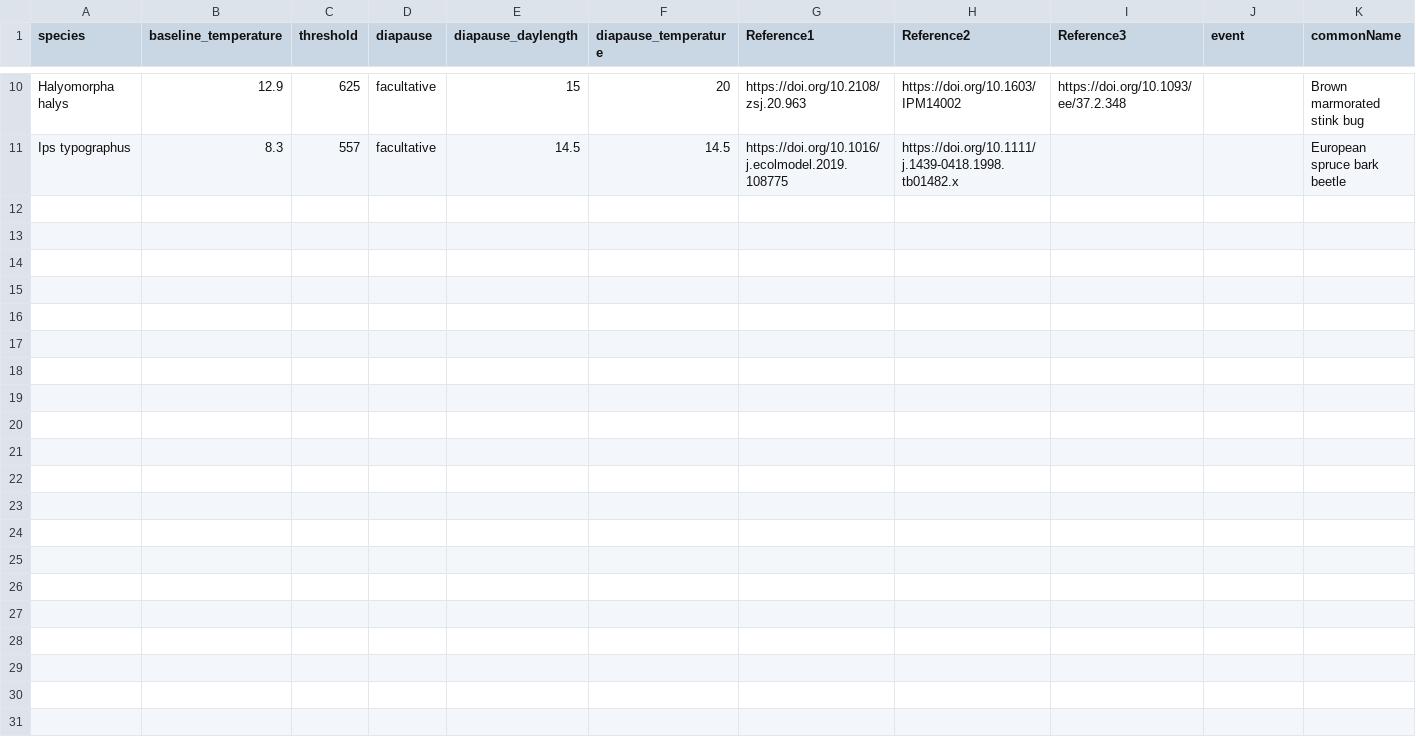
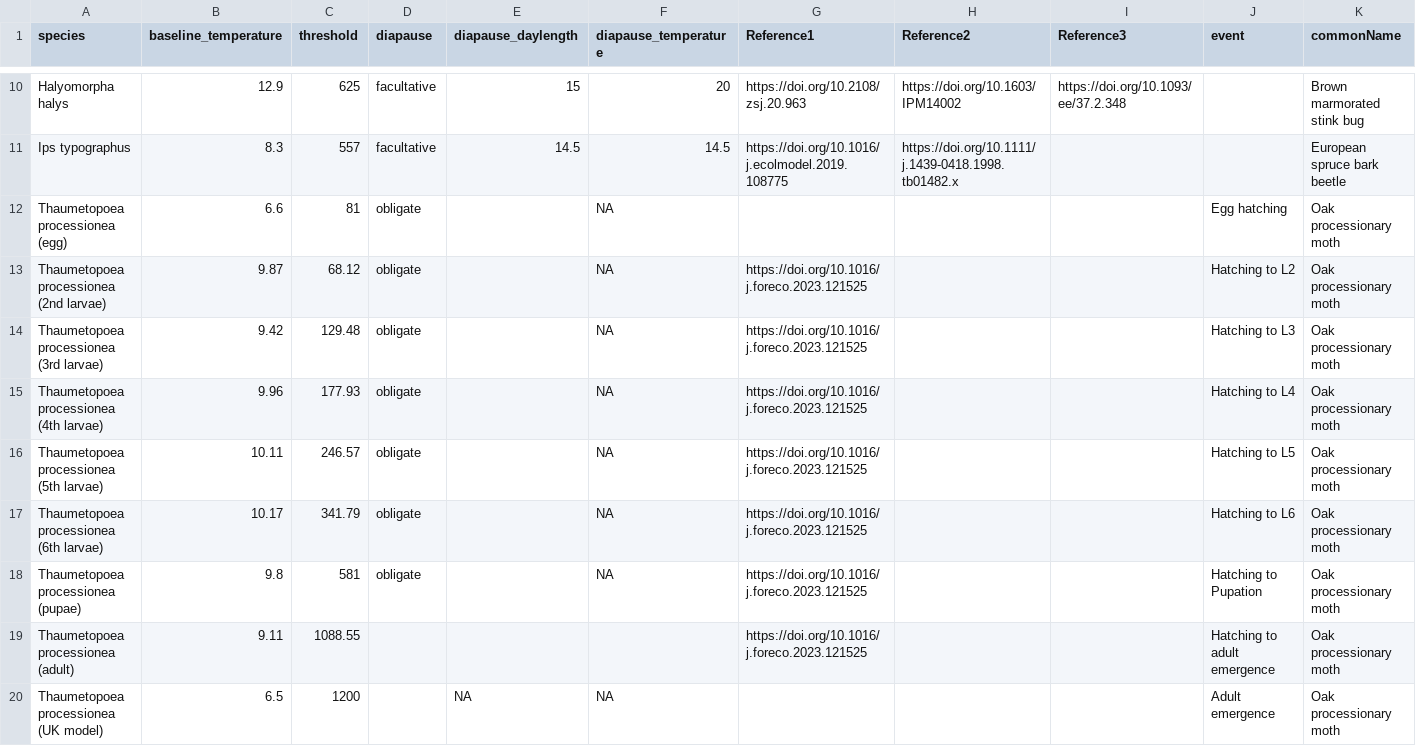
Before and after one commit to DrJonYearsley/OPRAM, a CSV file: data/species_parameters.csv, drawn as a sheet; only a part is shown, gaps mark what is left out; the diff names each change by its address in the sheet, - before the commit and + after, or states it on an @@ line.

Commit message:
Add OPM to species

```diff
--- a/data/species_parameters.csv
+++ b/data/species_parameters.csv
+row 12: Thaumetopoea processionea (egg) | 6.6 | 81 | obligate |  | NA |  |  |  | Egg hatching | Oak processionary moth
+row 13: Thaumetopoea processionea (2nd larvae) | 9.87 | 68.12 | obligate |  | NA | https://doi.org/10.1016/j.foreco.2023.121525 |  |  | Hatching to L2 | Oak processionary moth
+row 14: Thaumetopoea processionea (3rd larvae) | 9.42 | 129.48 | obligate |  | NA | https://doi.org/10.1016/j.foreco.2023.121525 |  |  | Hatching to L3 | Oak processionary moth
+row 15: Thaumetopoea processionea (4th larvae) | 9.96 | 177.93 | obligate |  | NA | https://doi.org/10.1016/j.foreco.2023.121525 |  |  | Hatching to L4 | Oak processionary moth
+row 16: Thaumetopoea processionea (5th larvae) | 10.11 | 246.57 | obligate |  | NA | https://doi.org/10.1016/j.foreco.2023.121525 |  |  | Hatching to L5 | Oak processionary moth
+row 17: Thaumetopoea processionea (6th larvae) | 10.17 | 341.79 | obligate |  | NA | https://doi.org/10.1016/j.foreco.2023.121525 |  |  | Hatching to L6 | Oak processionary moth
+row 18: Thaumetopoea processionea (pupae) | 9.8 | 581 | obligate |  | NA | https://doi.org/10.1016/j.foreco.2023.121525 |  |  | Hatching to Pupation | Oak processionary moth
+row 19: Thaumetopoea processionea (adult) | 9.11 | 1088.55 |  |  |  | https://doi.org/10.1016/j.foreco.2023.121525 |  |  | Hatching to adult emergence | Oak processionary moth
+row 20: Thaumetopoea processionea (UK model) | 6.5 | 1200 |  | NA | NA |  |  |  | Adult emergence | Oak processionary moth
```
